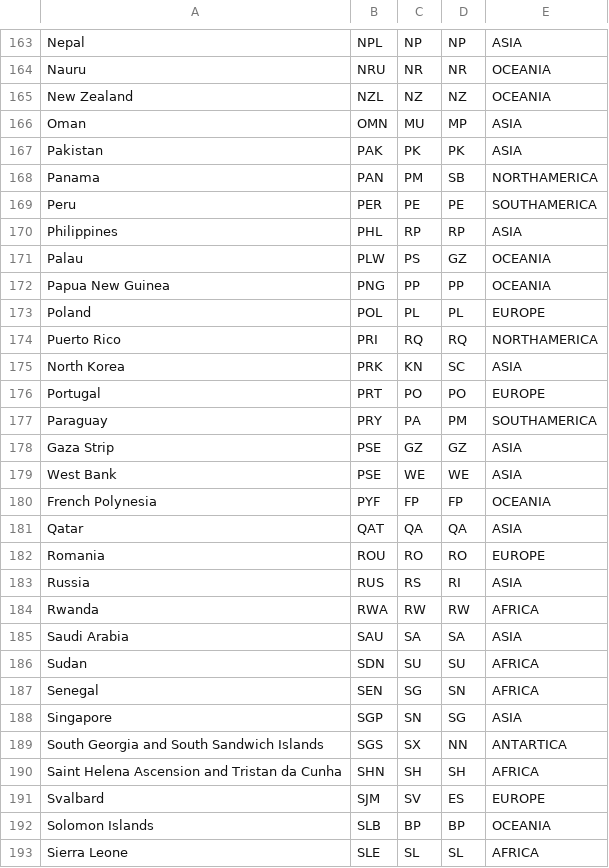
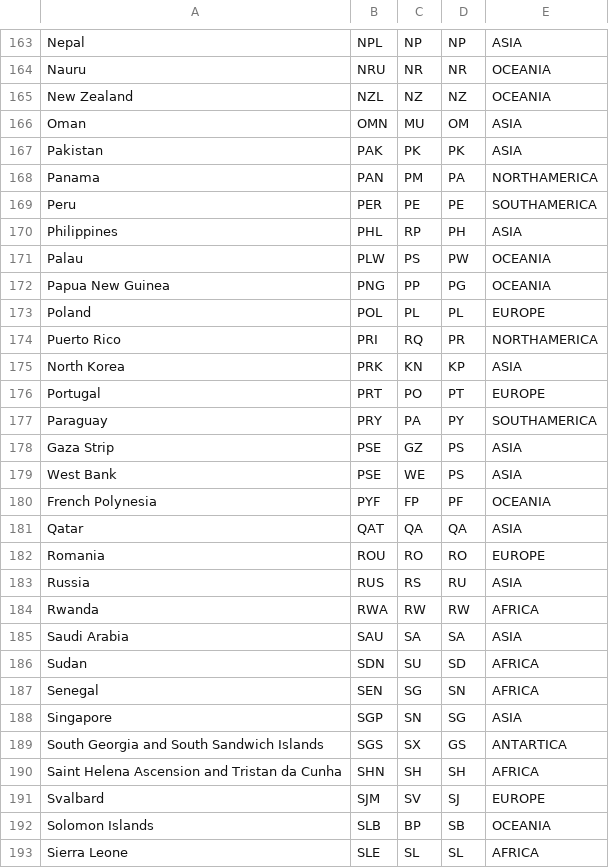
Before and after one commit to FrankRCastillo/frankrcastillo.github.io, a CSV file: main/ctry/iso.csv, drawn as a sheet; only a part is shown, gaps mark what is left out; the diff covers the shown part only.

Commit message:
update

```diff
--- a/main/ctry/iso.csv
+++ b/main/ctry/iso.csv
@@ -165,29 +165,29 @@ Nauru,NRU,NR,NR,OCEANIA
 New Zealand,NZL,NZ,NZ,OCEANIA
-Oman,OMN,MU,MP,ASIA
+Oman,OMN,MU,OM,ASIA
 Pakistan,PAK,PK,PK,ASIA
-Panama,PAN,PM,SB,NORTHAMERICA
+Panama,PAN,PM,PA,NORTHAMERICA
 Peru,PER,PE,PE,SOUTHAMERICA
-Philippines,PHL,RP,RP,ASIA
-Palau,PLW,PS,GZ,OCEANIA
-Papua New Guinea,PNG,PP,PP,OCEANIA
+Philippines,PHL,RP,PH,ASIA
+Palau,PLW,PS,PW,OCEANIA
+Papua New Guinea,PNG,PP,PG,OCEANIA
 Poland,POL,PL,PL,EUROPE
-Puerto Rico,PRI,RQ,RQ,NORTHAMERICA
-North Korea,PRK,KN,SC,ASIA
-Portugal,PRT,PO,PO,EUROPE
-Paraguay,PRY,PA,PM,SOUTHAMERICA
-Gaza Strip,PSE,GZ,GZ,ASIA
-West Bank,PSE,WE,WE,ASIA
-French Polynesia,PYF,FP,FP,OCEANIA
+Puerto Rico,PRI,RQ,PR,NORTHAMERICA
+North Korea,PRK,KN,KP,ASIA
+Portugal,PRT,PO,PT,EUROPE
+Paraguay,PRY,PA,PY,SOUTHAMERICA
+Gaza Strip,PSE,GZ,PS,ASIA
+West Bank,PSE,WE,PS,ASIA
+French Polynesia,PYF,FP,PF,OCEANIA
 Qatar,QAT,QA,QA,ASIA
 Romania,ROU,RO,RO,EUROPE
-Russia,RUS,RS,RI,ASIA
+Russia,RUS,RS,RU,ASIA
 Rwanda,RWA,RW,RW,AFRICA
 Saudi Arabia,SAU,SA,SA,ASIA
-Sudan,SDN,SU,SU,AFRICA
+Sudan,SDN,SU,SD,AFRICA
 Senegal,SEN,SG,SN,AFRICA
 Singapore,SGP,SN,SG,ASIA
-South Georgia and South Sandwich Islands,SGS,SX,NN,ANTARTICA
+South Georgia and South Sandwich Islands,SGS,SX,GS,ANTARTICA
 Saint Helena Ascension and Tristan da Cunha,SHN,SH,SH,AFRICA
-Svalbard,SJM,SV,ES,EUROPE
-Solomon Islands,SLB,BP,BP,OCEANIA
+Svalbard,SJM,SV,SJ,EUROPE
+Solomon Islands,SLB,BP,SB,OCEANIA
 Sierra Leone,SLE,SL,SL,AFRICA
```
Also changed, not shown: 129 edited cells elsewhere in this file.
